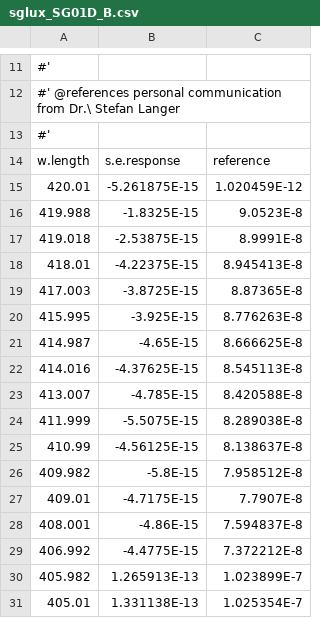
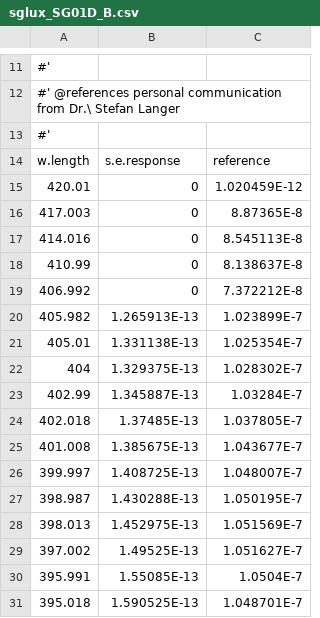
Before and after one commit to aphalo/photobiologySensors, a CSV file: raw.data/sglux_SG01D_B.csv, drawn as a sheet; only a part is shown, gaps mark what is left out; the shorter side is filled out with more unchanged rows.

```diff
--- a/raw.data/sglux_SG01D_B.csv
+++ b/raw.data/sglux_SG01D_B.csv
@@ -14,17 +14,7 @@
 w.length,s.e.response,reference
-420.01,-5.261875E-15,1.020459E-12
-419.988,-1.8325E-15,9.0523E-8
-419.018,-2.53875E-15,8.9991E-8
-418.01,-4.22375E-15,8.945413E-8
-417.003,-3.8725E-15,8.87365E-8
-415.995,-3.925E-15,8.776263E-8
-414.987,-4.65E-15,8.666625E-8
-414.016,-4.37625E-15,8.545113E-8
-413.007,-4.785E-15,8.420588E-8
-411.999,-5.5075E-15,8.289038E-8
-410.99,-4.56125E-15,8.138637E-8
-409.982,-5.8E-15,7.958512E-8
-409.01,-4.7175E-15,7.7907E-8
-408.001,-4.86E-15,7.594837E-8
-406.992,-4.4775E-15,7.372212E-8
+420.01,0,1.020459E-12
+417.003,0,8.87365E-8
+414.016,0,8.545113E-8
+410.99,0,8.138637E-8
+406.992,0,7.372212E-8
 405.982,1.265913E-13,1.023899E-7
```
Also changed, not shown: raw.data/Skye_SKL310.csv, raw.data/Skye_SKP215.csv, 14 other files.
